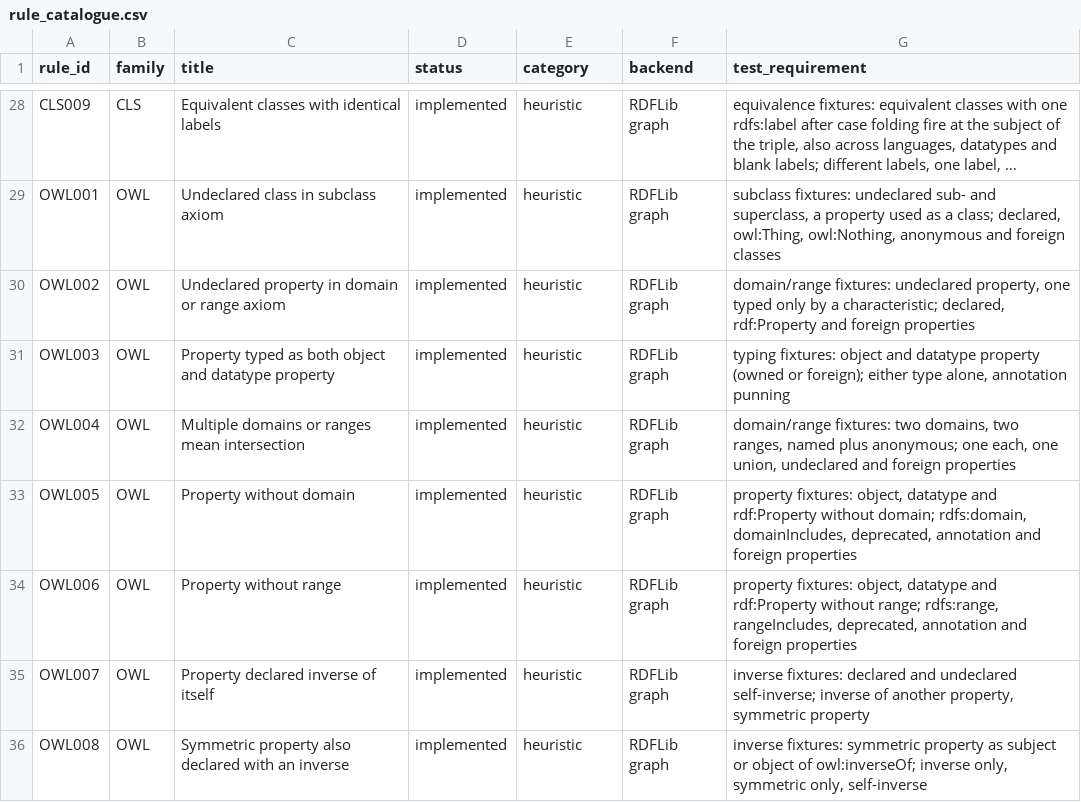
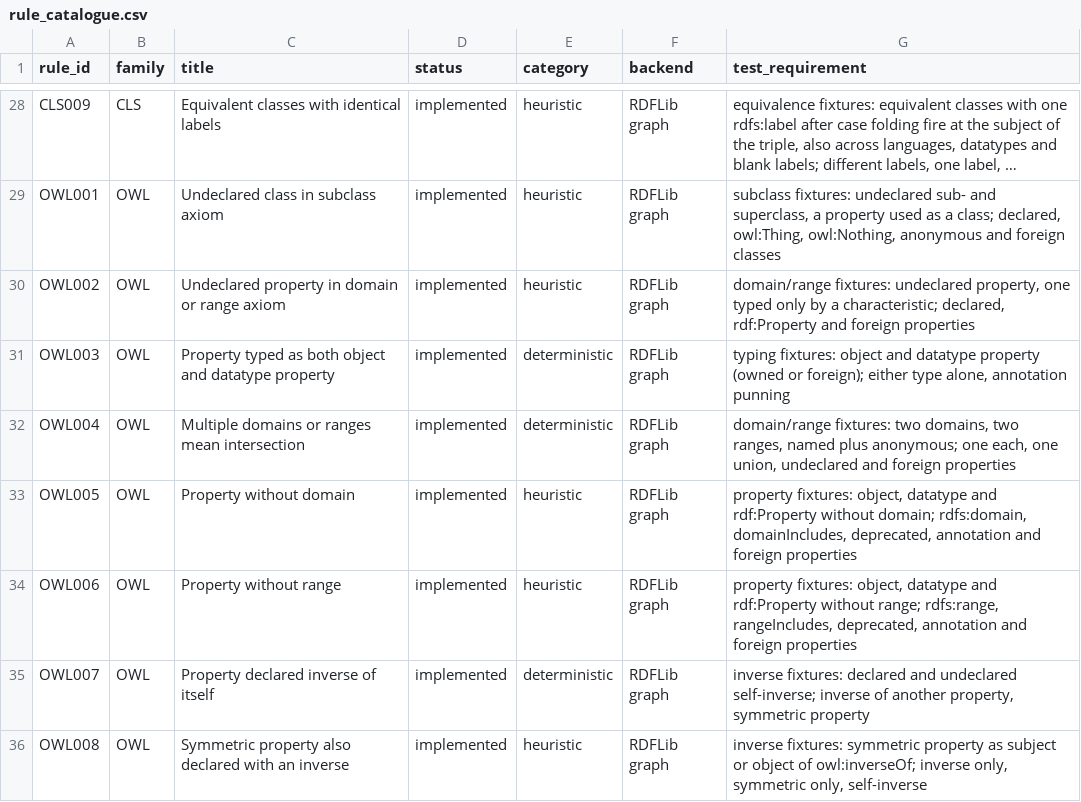
Before and after one commit to arnaudgelas/ontolint, a CSV file: data/rule_catalogue.csv, drawn as a sheet; only a part is shown, gaps mark what is left out; long unchanged cells end in …; the diff covers the shown part only.

```diff
--- a/data/rule_catalogue.csv
+++ b/data/rule_catalogue.csv
@@ -30,7 +30,7 @@
 "OWL002","OWL","Undeclared property in domain or range axiom","implemented","heuristic","RDFLib graph","domain/range fixtures: undeclared property, one typed only by a characteristic; declared, rdf:Property and foreign properties"
-"OWL003","OWL","Property typed as both object and datatype property","implemented","heuristic","RDFLib graph","typing fixtures: object and datatype property (owned or foreign); either type alone, annotation punning"
-"OWL004","OWL","Multiple domains or ranges mean intersection","implemented","heuristic","RDFLib graph","domain/range fixtures: two domains, two ranges, named plus anonymous; one each, one union, undeclared and foreign properties"
+"OWL003","OWL","Property typed as both object and datatype property","implemented","deterministic","RDFLib graph","typing fixtures: object and datatype property (owned or foreign); either type alone, annotation punning"
+"OWL004","OWL","Multiple domains or ranges mean intersection","implemented","deterministic","RDFLib graph","domain/range fixtures: two domains, two ranges, named plus anonymous; one each, one union, undeclared and foreign properties"
 "OWL005","OWL","Property without domain","implemented","heuristic","RDFLib graph","property fixtures: object, datatype and rdf:Property without domain; rdfs:domain, domainIncludes, deprecated, annotation and foreign properties"
 "OWL006","OWL","Property without range","implemented","heuristic","RDFLib graph","property fixtures: object, datatype and rdf:Property without range; rdfs:range, rangeIncludes, deprecated, annotation and foreign properties"
-"OWL007","OWL","Property declared inverse of itself","implemented","heuristic","RDFLib graph","inverse fixtures: declared and undeclared self-inverse; inverse of another property, symmetric property"
+"OWL007","OWL","Property declared inverse of itself","implemented","deterministic","RDFLib graph","inverse fixtures: declared and undeclared self-inverse; inverse of another property, symmetric property"
 "OWL008","OWL","Symmetric property also declared with an inverse","implemented","heuristic","RDFLib graph","inverse fixtures: symmetric property as subject or object of owl:inverseOf; inverse only, symmetric only, self-inverse"
```
Also changed, not shown: 11 edited cells elsewhere in this file, src/ontolint/data/rule_catalogue.csv, 14 other files.
